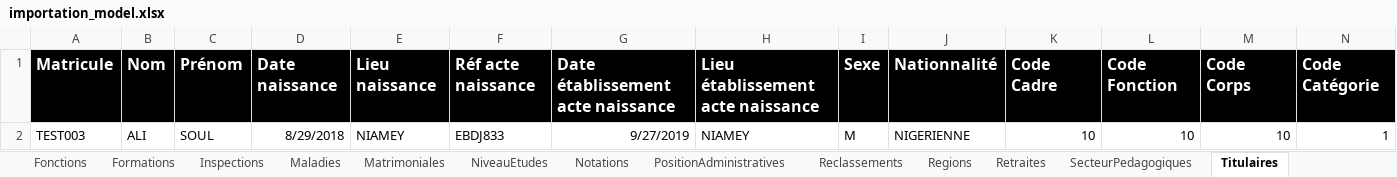
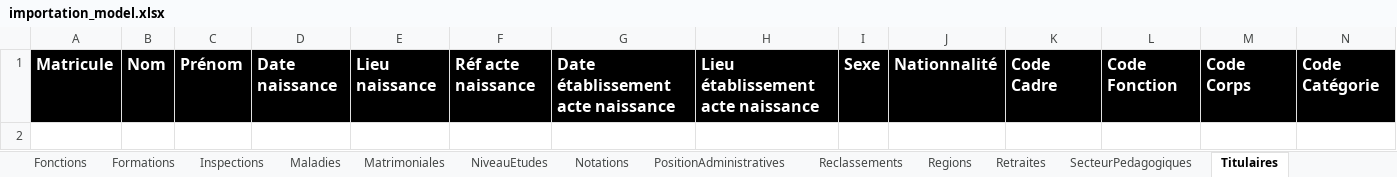
Before and after one commit to Idrissa05/DUNE_RH_fic, an Excel workbook: public/upload/importation_model.xlsx, sheet Titulaires, drawn as a sheet; only a part is shown; values as stored, in another font and other column widths than the file's, no borders; rows hold the shown columns only; the diff names each change by its address in the sheet, - before the commit and + after, or states it on an @@ line.

```diff
--- a/public/upload/importation_model.xlsx (sheet Titulaires)
+++ b/public/upload/importation_model.xlsx (sheet Titulaires)
-row 2: TEST003 | ALI | SOUL | 8/29/2018 | NIAMEY | EBDJ833 | 9/27/2019 | NIAMEY | M | NIGERIENNE | 10 | 10 | 10 | 1
```
Also changed, not shown: sheet Affectations, 2 other files.
